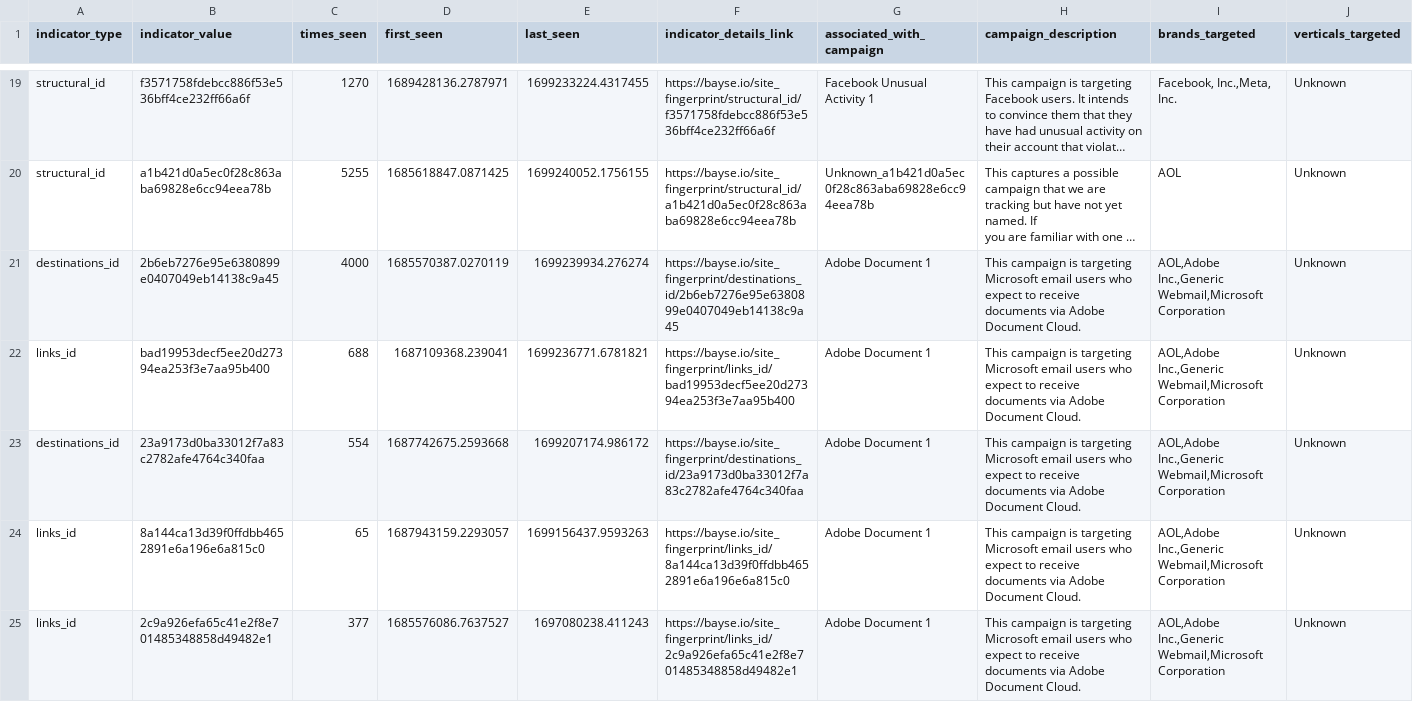
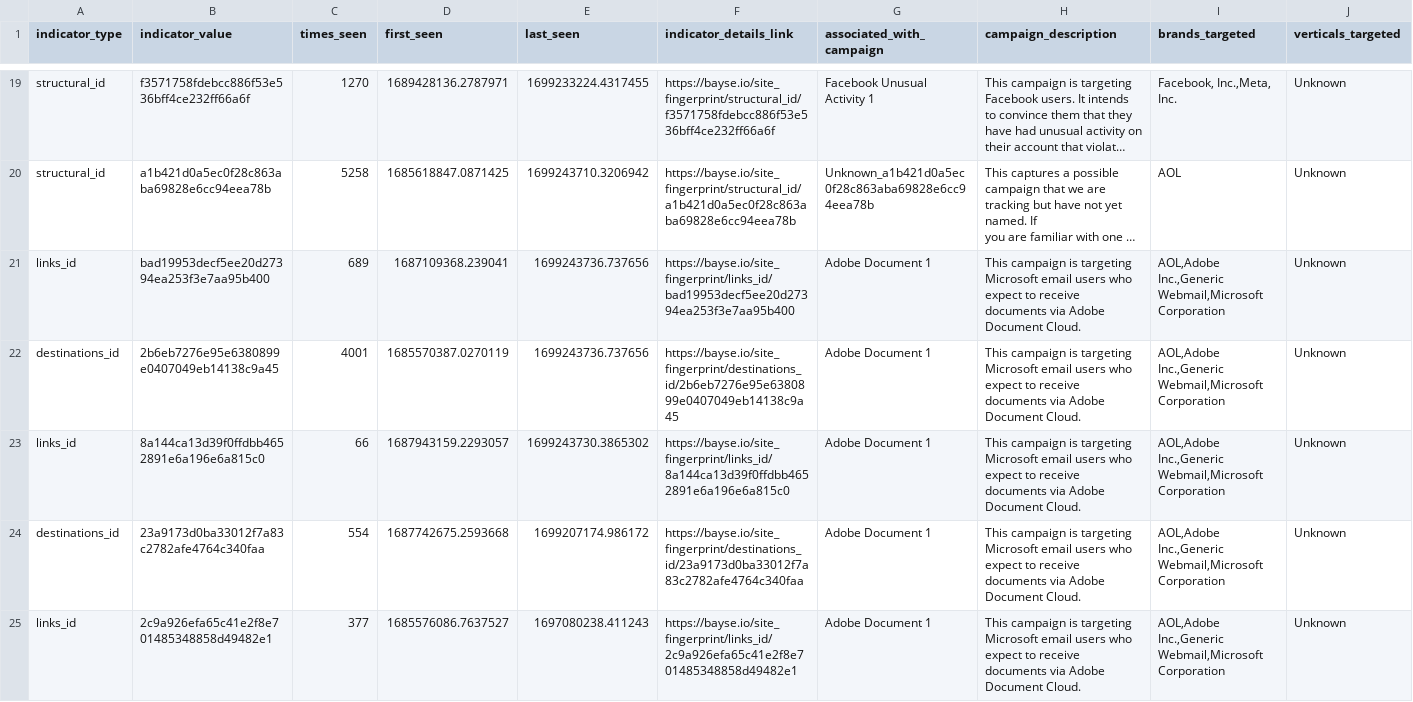
Before and after one commit to BayseIntelligence/durable_IOCs, a CSV file: durable_iocs.csv, drawn as a sheet; only a part is shown, gaps mark what is left out; long unchanged cells end in …; removed rows and columns are numbered as before the commit, all else as after; rows hold the shown columns only; the diff covers the shown part only; the diff names each change by its address in the sheet, - before the commit and + after, or states it on an @@ line.

Commit message:
Update indicators for active campaigns

```diff
--- a/durable_iocs.csv
+++ b/durable_iocs.csv
-C20 (times_seen): 5255
+C20 (times_seen): 5258
-E20 (last_seen): 1699240052.1756155
+E20 (last_seen): 1699243710.3206942
+row 21: links_id | bad19953decf5ee20d27394ea253f3e7aa95b400 | 689 | 1687109368.239041 | 1699243736.737656 | https://bayse.io/site_fingerprint/links_id/bad19953decf5ee20d27394ea253f3e7aa95b400 | Adobe Document 1 | This campaign is targeting Microsoft email users who expect to receive documents via Adobe Document Cloud. | AOL,Adobe Inc.,Generic Webmail,Microsoft Corporation | Unknown
-C22 (times_seen): 4000
+C22 (times_seen): 4001
-E22 (last_seen): 1699239934.276274
+E22 (last_seen): 1699243736.737656
-B23 (indicator_value): bad19953decf5ee20d27394ea253f3e7aa95b400
+B23 (indicator_value): 8a144ca13d39f0ffdbb4652891e6a196e6a815c0
-C23 (times_seen): 688
+C23 (times_seen): 66
-D23 (first_seen): 1687109368.239041
+D23 (first_seen): 1687943159.2293057
-E23 (last_seen): 1699236771.6781821
+E23 (last_seen): 1699243730.3865302
-F23 (indicator_details_link): https://bayse.io/site_fingerprint/links_id/bad19953decf5ee20d27394ea253f3e7aa95b400
+F23 (indicator_details_link): https://bayse.io/site_fingerprint/links_id/8a144ca13d39f0ffdbb4652891e6a196e6a815c0
-row 24: links_id | 8a144ca13d39f0ffdbb4652891e6a196e6a815c0 | 65 | 1687943159.2293057 | 1699156437.9593263 | https://bayse.io/site_fingerprint/links_id/8a144ca13d39f0ffdbb4652891e6a196e6a815c0 | Adobe Document 1 | This campaign is targeting Microsoft email users who expect to receive documents via Adobe Document Cloud. | AOL,Adobe Inc.,Generic Webmail,Microsoft Corporation | Unknown
```
Also changed, not shown: 4 added rows, 4 removed rows and 38 edited cells elsewhere in this file.
